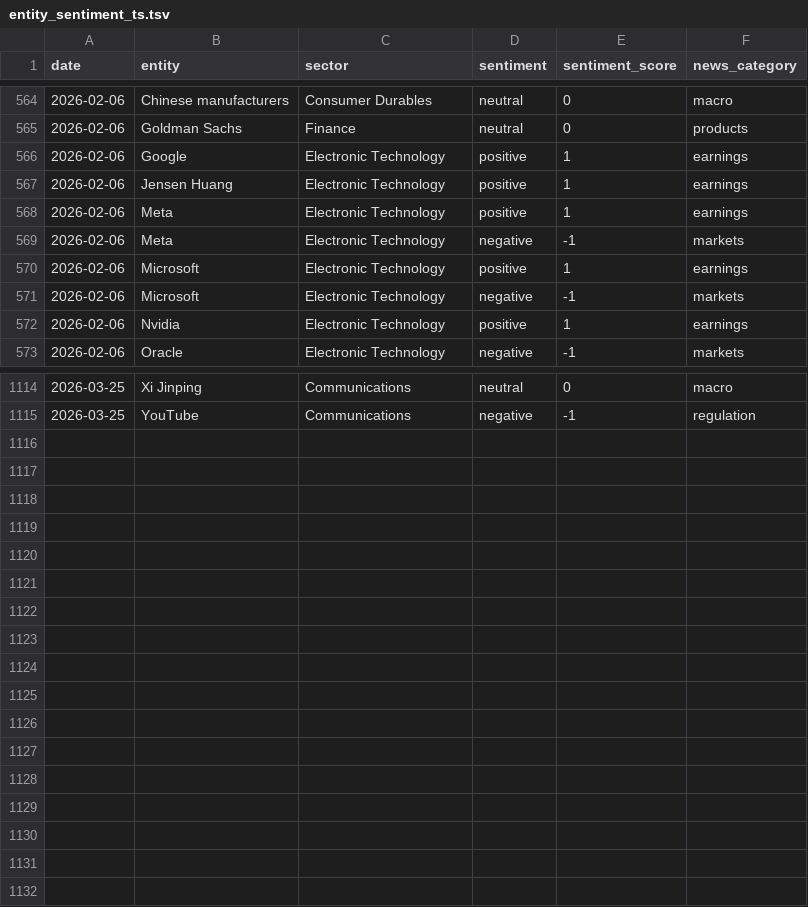
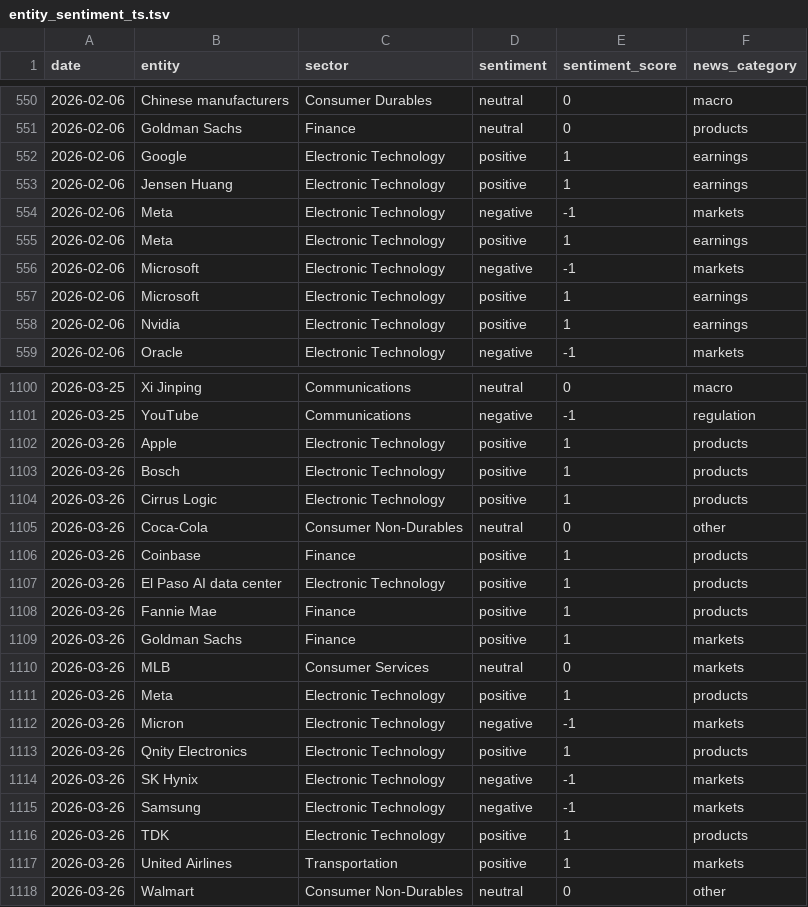
Before and after one commit to laceto/rss_feed, a TSV file: data/entity_sentiment_ts.tsv, drawn as a sheet; only a part is shown, gaps mark what is left out; the diff covers the shown part only.

```diff
--- a/data/entity_sentiment_ts.tsv
+++ b/data/entity_sentiment_ts.tsv
@@ -567,6 +553,6 @@ date	entity	sector	sentiment	sentiment_score	news_category
 2026-02-06	Jensen Huang	Electronic Technology	positive	1	earnings
+2026-02-06	Meta	Electronic Technology	negative	-1	markets
 2026-02-06	Meta	Electronic Technology	positive	1	earnings
-2026-02-06	Meta	Electronic Technology	negative	-1	markets
+2026-02-06	Microsoft	Electronic Technology	negative	-1	markets
 2026-02-06	Microsoft	Electronic Technology	positive	1	earnings
-2026-02-06	Microsoft	Electronic Technology	negative	-1	markets
 2026-02-06	Nvidia	Electronic Technology	positive	1	earnings
@@ -1115 +1101,18 @@ date	entity	sector	sentiment	sentiment_score	news_category
 2026-03-25	YouTube	Communications	negative	-1	regulation
+2026-03-26	Apple	Electronic Technology	positive	1	products
+2026-03-26	Bosch	Electronic Technology	positive	1	products
+2026-03-26	Cirrus Logic	Electronic Technology	positive	1	products
+2026-03-26	Coca-Cola	Consumer Non-Durables	neutral	0	other
+2026-03-26	Coinbase	Finance	positive	1	products
+2026-03-26	El Paso AI data center	Electronic Technology	positive	1	products
+2026-03-26	Fannie Mae	Finance	positive	1	products
+2026-03-26	Goldman Sachs	Finance	positive	1	markets
+2026-03-26	MLB	Consumer Services	neutral	0	markets
+2026-03-26	Meta	Electronic Technology	positive	1	products
+2026-03-26	Micron	Electronic Technology	negative	-1	markets
+2026-03-26	Qnity Electronics	Electronic Technology	positive	1	products
+2026-03-26	SK Hynix	Electronic Technology	negative	-1	markets
+2026-03-26	Samsung	Electronic Technology	negative	-1	markets
+2026-03-26	TDK	Electronic Technology	positive	1	products
+2026-03-26	United Airlines	Transportation	positive	1	markets
+2026-03-26	Walmart	Consumer Non-Durables	neutral	0	other
```
Also changed, not shown: 14 removed rows and 11 moved rows elsewhere in this file, data/sector_sentiment_pivot.tsv, data/sector_summary.tsv, 9 other files.
